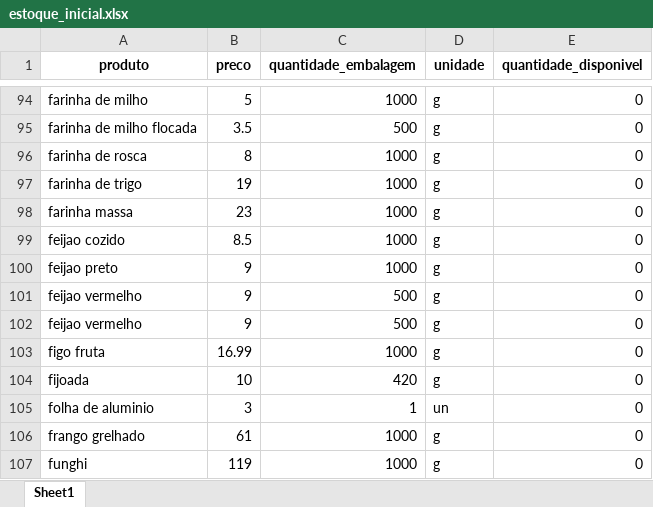
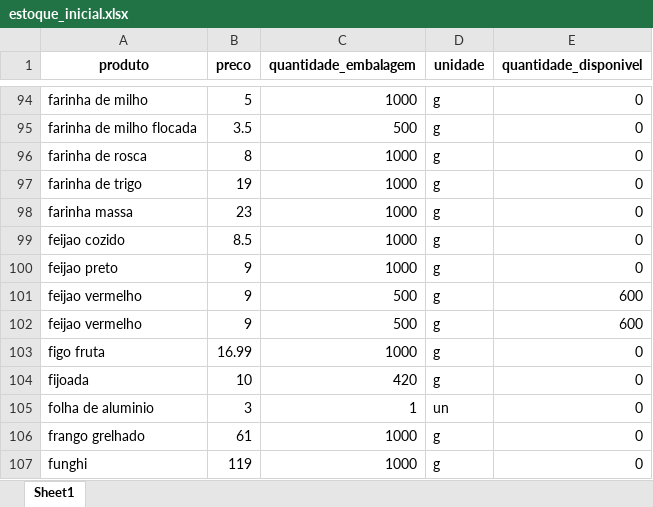
Before and after one commit to matheus-stick/ambiente_virtual, an Excel workbook: data/estoque_inicial.xlsx, sheet Sheet1, drawn as a sheet; only a part is shown, gaps mark what is left out; values as stored, in another font and other column widths than the file's, no borders; the diff names each change by its address in the sheet, - before the commit and + after, or states it on an @@ line.

```diff
--- a/data/estoque_inicial.xlsx (sheet Sheet1)
+++ b/data/estoque_inicial.xlsx (sheet Sheet1)
-E101:E102 (quantidade_disponivel): 0
+E101:E102 (quantidade_disponivel): 600
```
Also changed, not shown: data/receitas.xlsx, 3 other files.
